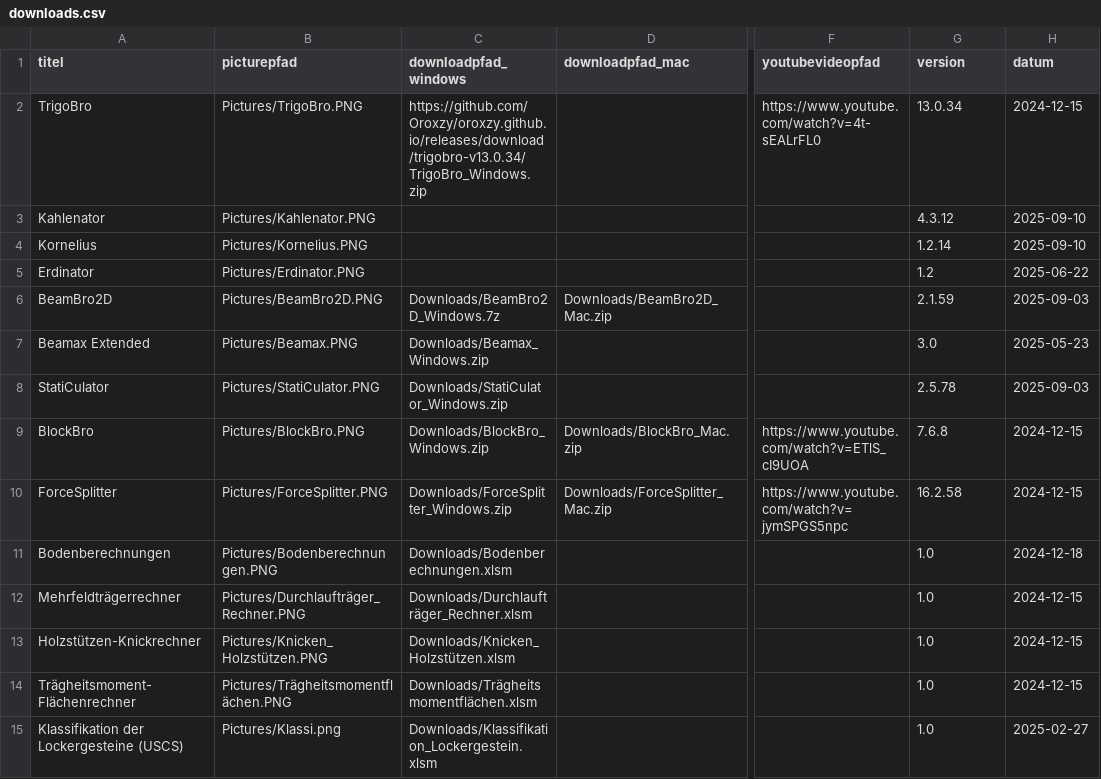
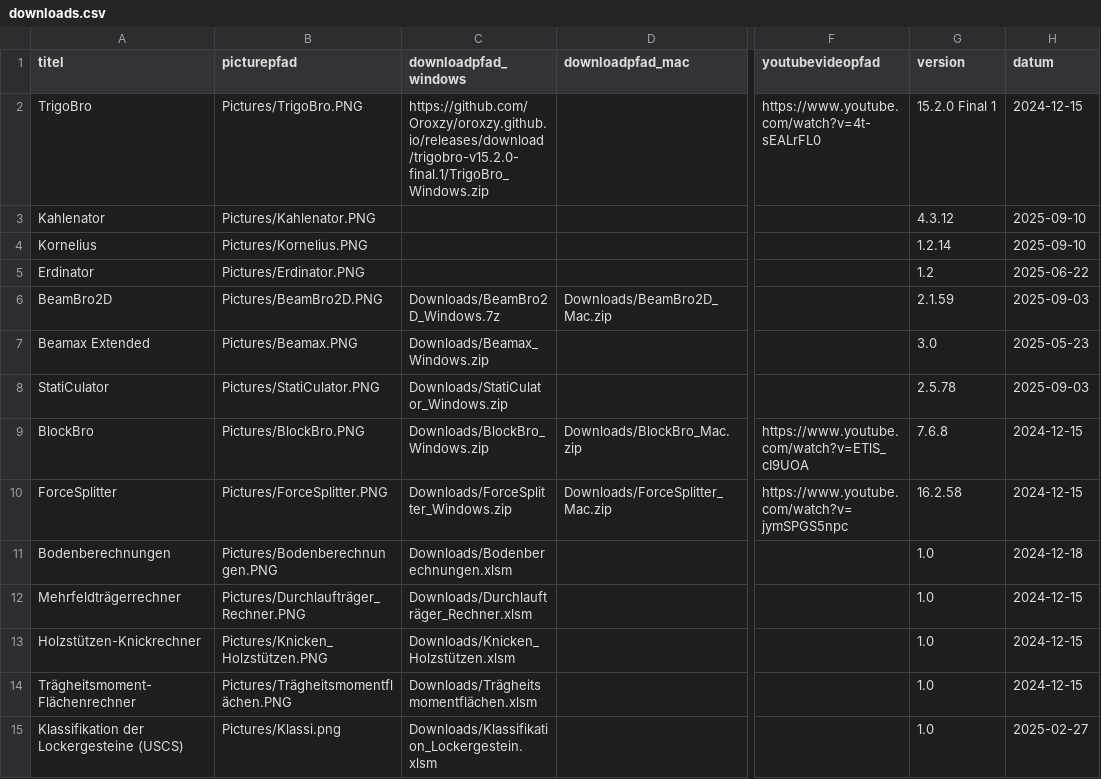
Before and after one commit to Oroxzy/oroxzy.github.io, a CSV file: downloads.csv, drawn as a sheet; only a part is shown, gaps mark what is left out; the diff names each change by its address in the sheet, - before the commit and + after, or states it on an @@ line.

Commit message:
Update TrigoBro release version

```diff
--- a/downloads.csv
+++ b/downloads.csv
-C2 (downloadpfad_windows): https://github.com/Oroxzy/oroxzy.github.io/releases/download/trigobro-v13.0.34/TrigoBro_Windows.zip
+C2 (downloadpfad_windows): https://github.com/Oroxzy/oroxzy.github.io/releases/download/trigobro-v15.2.0-final.1/TrigoBro_Windows.zip
-G2 (version): 13.0.34
+G2 (version): 15.2.0 Final 1
```
